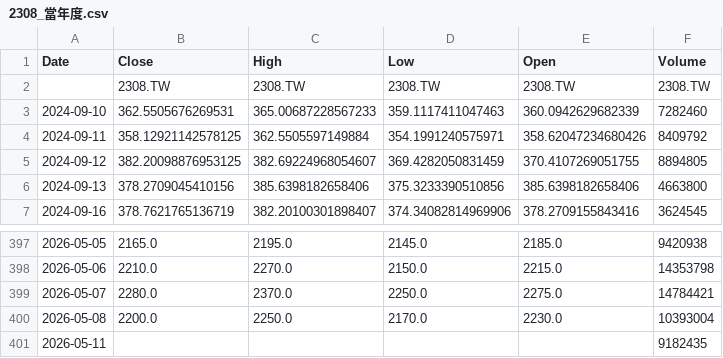
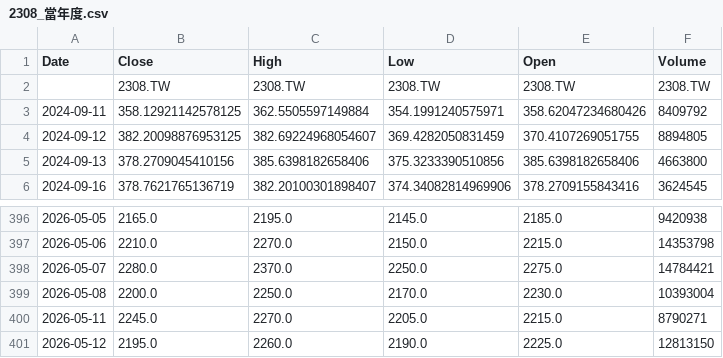
Before and after one commit to klee6153/my-stock-quant, a CSV file: 個股數據/2308_當年度.csv, drawn as a sheet; only a part is shown, gaps mark what is left out.

```diff
--- a/個股數據/2308_當年度.csv
+++ b/個股數據/2308_當年度.csv
@@ -2,3 +2,2 @@ Date,Close,High,Low,Open,Volume
 ,2308.TW,2308.TW,2308.TW,2308.TW,2308.TW
-2024-09-10,362.5505676269531,365.00687228567233,359.1117411047463,360.0942629682339,7282460
 2024-09-11,358.12921142578125,362.5505597149884,354.1991240575971,358.62047234680426,8409792
@@ -400,2 +399,3 @@ Date,Close,High,Low,Open,Volume
 2026-05-08,2200.0,2250.0,2170.0,2230.0,10393004
-2026-05-11,,,,,9182435
+2026-05-11,2245.0,2270.0,2205.0,2215.0,8790271
+2026-05-12,2195.0,2260.0,2190.0,2225.0,12813150
```
Also changed, not shown: 個股數據/2330_當年度.csv, 個股數據/2601_當年度.csv.
